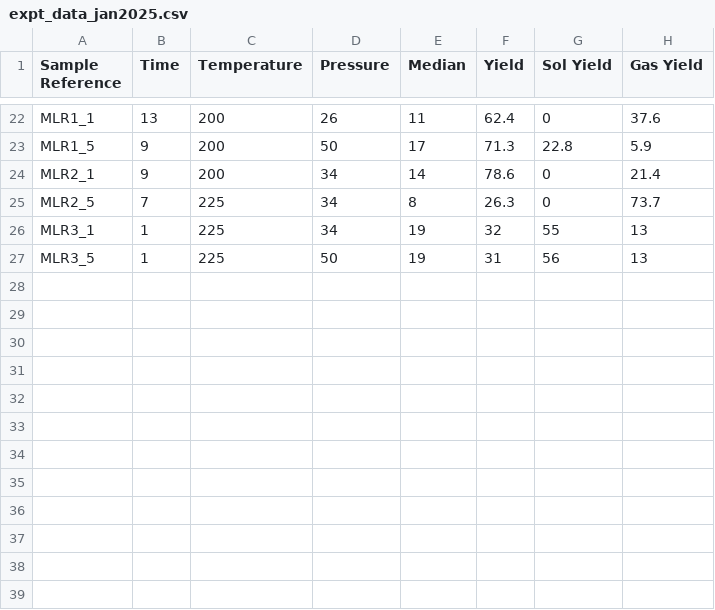
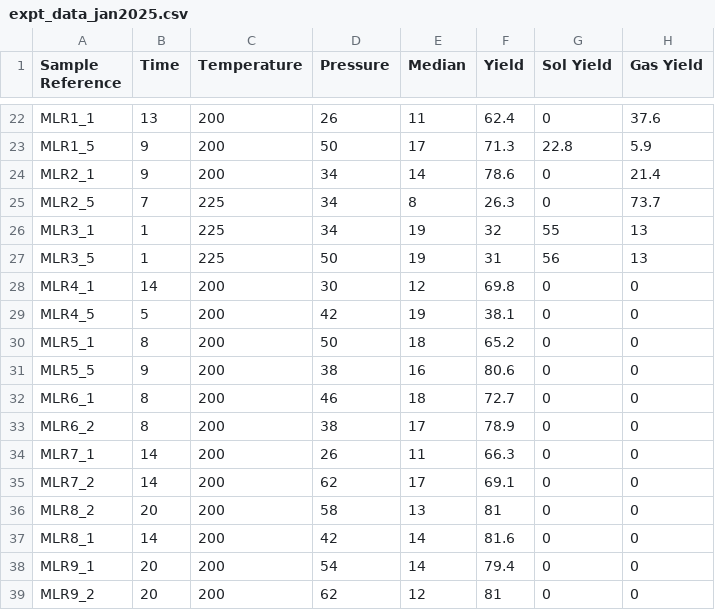
Before and after one commit to sgasioro/BAXstics, a CSV file: codes/expt_data_jan2025.csv, drawn as a sheet; only a part is shown, gaps mark what is left out; the diff names each change by its address in the sheet, - before the commit and + after, or states it on an @@ line.

```diff
--- a/codes/expt_data_jan2025.csv
+++ b/codes/expt_data_jan2025.csv
+row 28: MLR4_1 | 14 | 200 | 30 | 12 | 69.8 | 0 | 0
+row 29: MLR4_5 | 5 | 200 | 42 | 19 | 38.1 | 0 | 0
+row 30: MLR5_1 | 8 | 200 | 50 | 18 | 65.2 | 0 | 0
+row 31: MLR5_5 | 9 | 200 | 38 | 16 | 80.6 | 0 | 0
+row 32: MLR6_1 | 8 | 200 | 46 | 18 | 72.7 | 0 | 0
+row 33: MLR6_2 | 8 | 200 | 38 | 17 | 78.9 | 0 | 0
+row 34: MLR7_1 | 14 | 200 | 26 | 11 | 66.3 | 0 | 0
+row 35: MLR7_2 | 14 | 200 | 62 | 17 | 69.1 | 0 | 0
+row 36: MLR8_2 | 20 | 200 | 58 | 13 | 81 | 0 | 0
+row 37: MLR8_1 | 14 | 200 | 42 | 14 | 81.6 | 0 | 0
+row 38: MLR9_1 | 20 | 200 | 54 | 14 | 79.4 | 0 | 0
+row 39: MLR9_2 | 20 | 200 | 62 | 12 | 81 | 0 | 0
```
Also changed, not shown: 1 other file.
